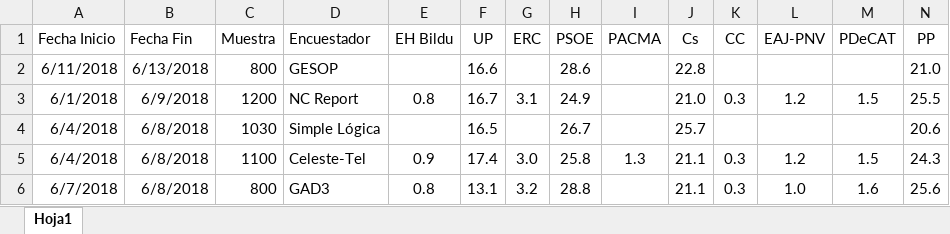
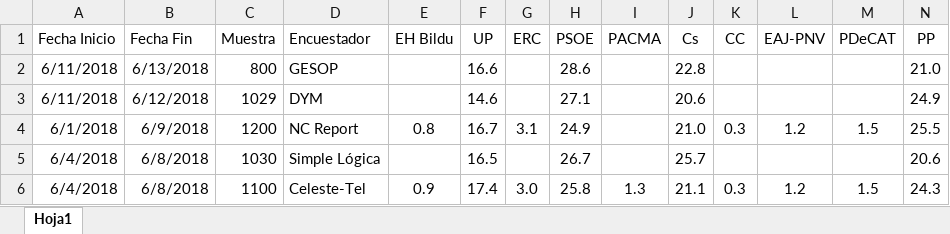
Before and after one commit to ChusCarro/1datomas, an Excel workbook: EleccionesGenerales/EncuestasGenerales.xlsx, sheet Hoja1, drawn as a sheet; only a part is shown; the shorter side is filled out with more unchanged rows; values as stored, in another font and other column widths than the file's, no borders; rows hold the shown columns only; the diff names each change by its address in the sheet, - before the commit and + after, or states it on an @@ line.

```diff
--- a/EleccionesGenerales/EncuestasGenerales.xlsx (sheet Hoja1)
+++ b/EleccionesGenerales/EncuestasGenerales.xlsx (sheet Hoja1)
+row 3: 6/11/2018 | 6/12/2018 | 1029 | DYM |  | 14.6 |  | 27.1 |  | 20.6 |  |  |  | 24.9
```
Also changed, not shown: 15 other files.
